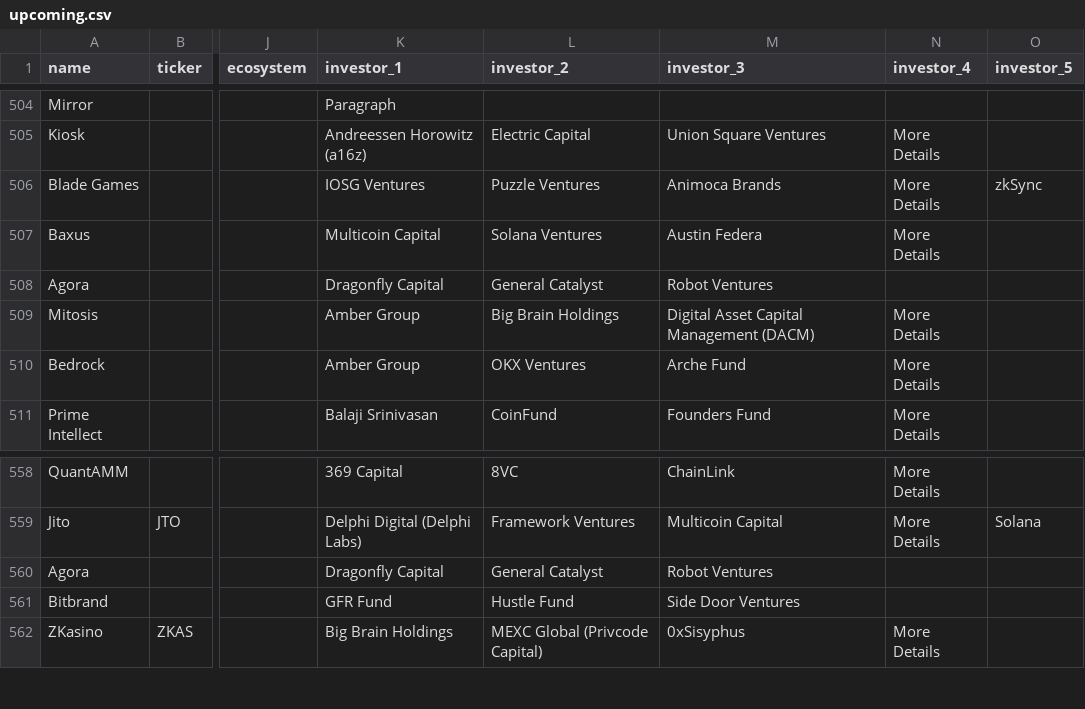
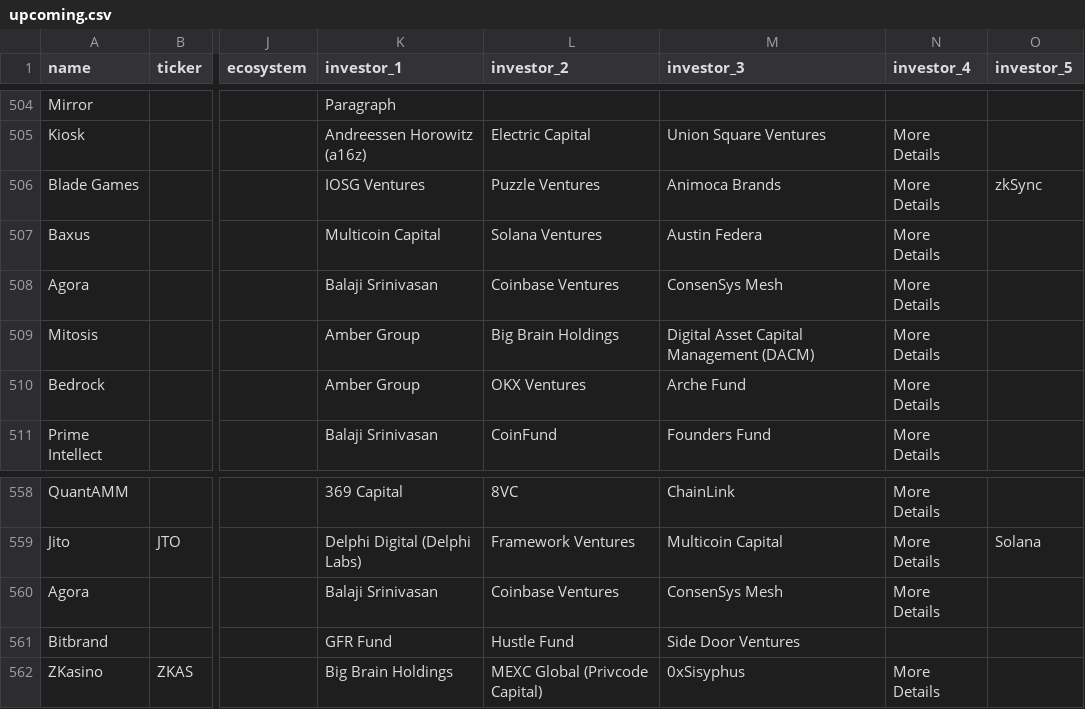
Before and after one commit to Fedric-Reform/ICO-IDO-Dashboard, a CSV file: upcoming.csv, drawn as a sheet; only a part is shown, gaps mark what is left out; the diff names each change by its address in the sheet, - before the commit and + after, or states it on an @@ line.

```diff
--- a/upcoming.csv
+++ b/upcoming.csv
-K508 (investor_1): Dragonfly Capital
+K508 (investor_1): Balaji Srinivasan
-L508 (investor_2): General Catalyst
+L508 (investor_2): Coinbase Ventures
-M508 (investor_3): Robot Ventures
+M508 (investor_3): ConsenSys Mesh
-N508 (investor_4): (empty)
+N508 (investor_4): More Details
-K560 (investor_1): Dragonfly Capital
+K560 (investor_1): Balaji Srinivasan
-L560 (investor_2): General Catalyst
+L560 (investor_2): Coinbase Ventures
-M560 (investor_3): Robot Ventures
+M560 (investor_3): ConsenSys Mesh
-N560 (investor_4): (empty)
+N560 (investor_4): More Details
```
